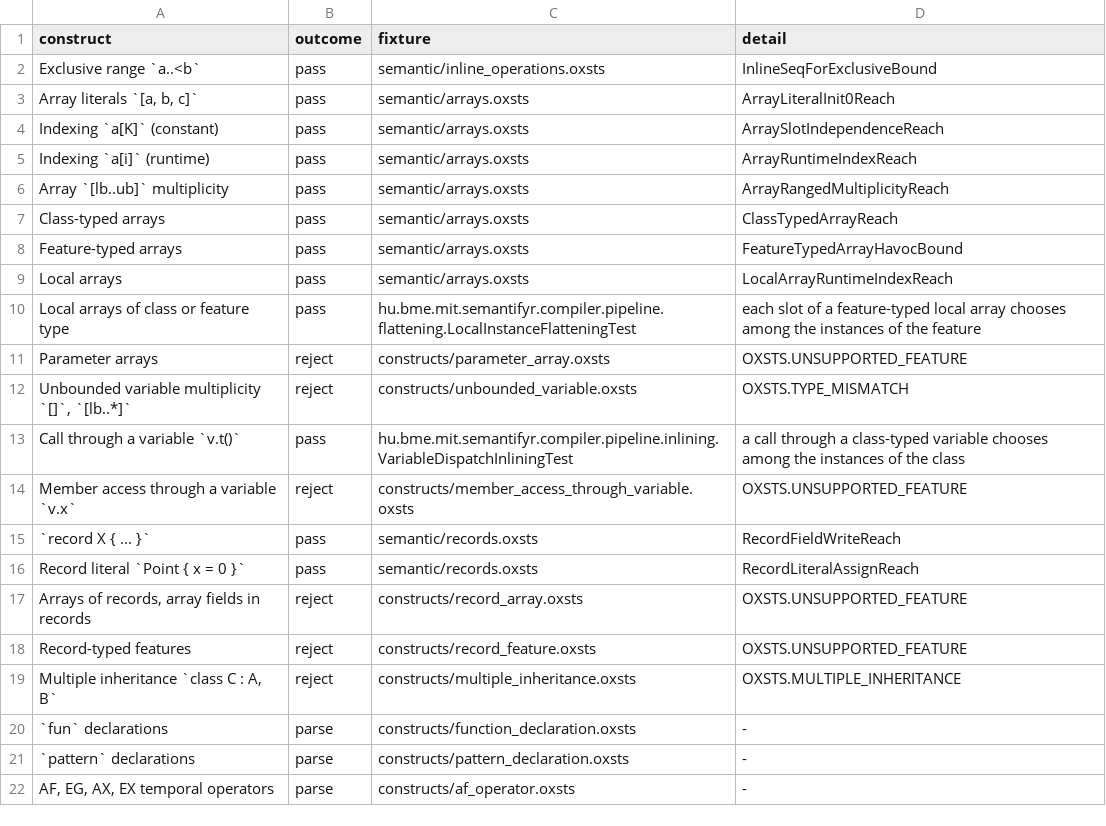
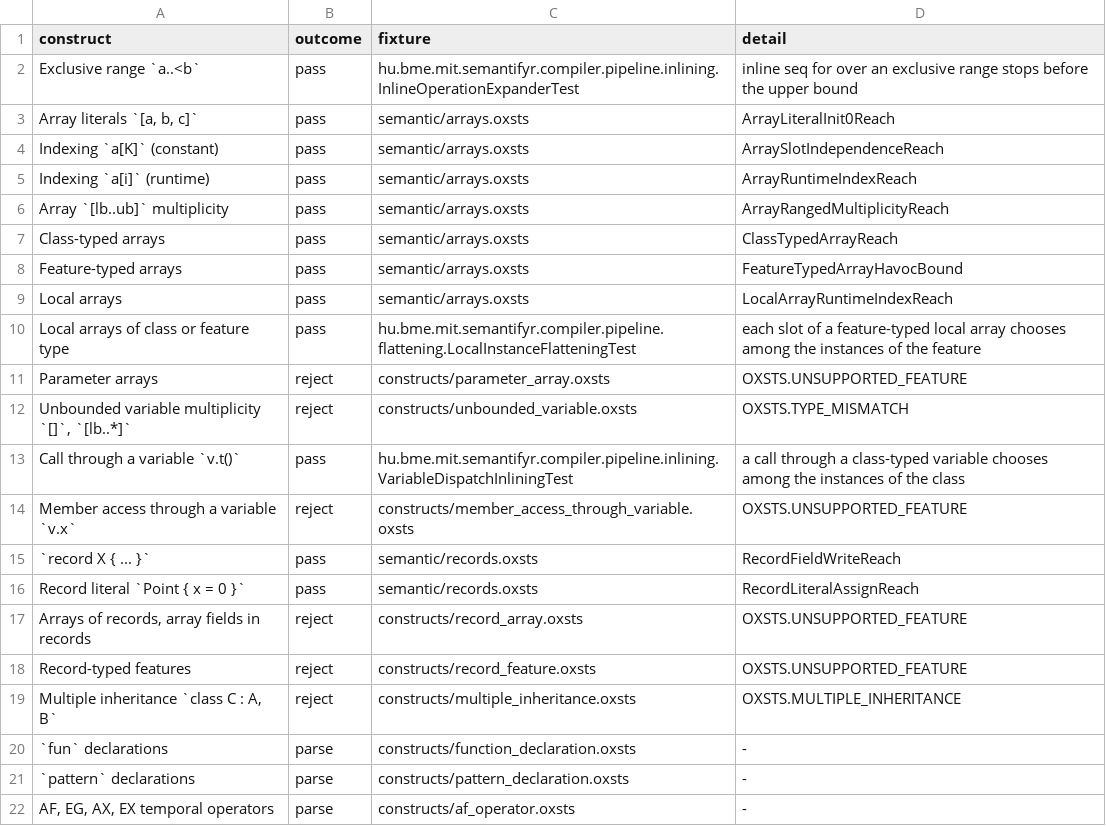
Before and after one commit to ftsrg/semantifyr, a TSV file: oxsts-test-models/constructs/constructs.tsv, drawn as a sheet.

Commit message:
chore: deleted the inline call, inline operation and property call cases that inlining tests already cover

```diff
--- a/oxsts-test-models/constructs/constructs.tsv
+++ b/oxsts-test-models/constructs/constructs.tsv
@@ -1,3 +1,3 @@
 construct	outcome	fixture	detail
-Exclusive range `a..<b`	pass	semantic/inline_operations.oxsts	InlineSeqForExclusiveBound
+Exclusive range `a..<b`	pass	hu.bme.mit.semantifyr.compiler.pipeline.inlining.InlineOperationExpanderTest	inline seq for over an exclusive range stops before the upper bound
 Array literals `[a, b, c]`	pass	semantic/arrays.oxsts	ArrayLiteralInit0Reach
```
Also changed, not shown: 3 other files.
